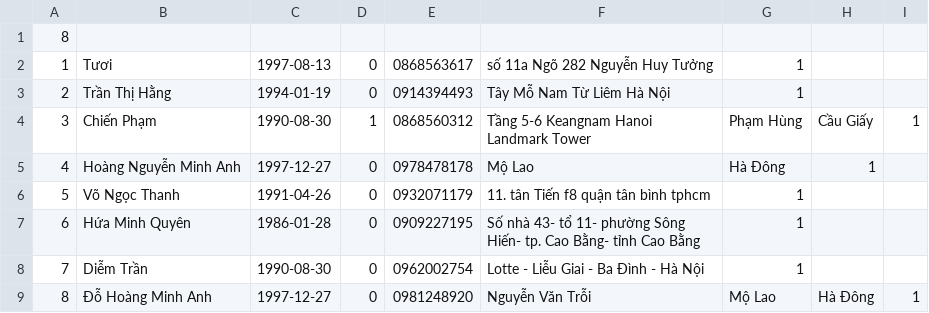
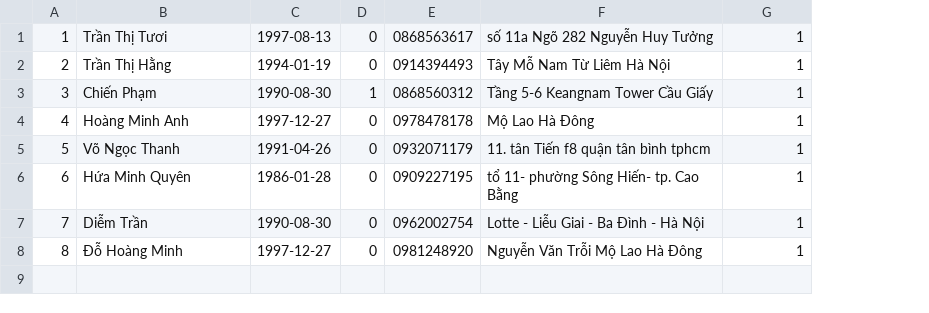
Before and after one commit to AnhHNPTIT/QuanLyHangMyPham_CPP, a CSV file: customers.csv, drawn as a sheet; removed rows and columns are numbered as before the commit, all else as after; the diff names each change by its address in the sheet, - before the commit and + after, or states it on an @@ line.

Commit message:
Add customer

```diff
--- a/customers.csv
+++ b/customers.csv
-column H, rows 4-9: Cầu Giấy | 1 |  |  |  | Hà Đông
-column I, rows 4-9: 1 |  |  |  |  | 1
-row 1: 8
-B1: Tươi
+B1: Trần Thị Tươi
-F3: Tầng 5-6 Keangnam Hanoi Landmark Tower
+F3: Tầng 5-6 Keangnam Tower Cầu Giấy
-G3: Phạm Hùng
+G3: 1
-B4: Hoàng Nguyễn Minh Anh
+B4: Hoàng Minh Anh
-F4: Mộ Lao
+F4: Mộ Lao Hà Đông
-G4: Hà Đông
+G4: 1
-F6: Số nhà 43- tổ 11- phường Sông Hiến- tp. Cao Bằng- tỉnh Cao Bằng
+F6: tổ 11- phường Sông Hiến- tp. Cao Bằng
-B8: Đỗ Hoàng Minh Anh
+B8: Đỗ Hoàng Minh
-F8: Nguyễn Văn Trỗi
+F8: Nguyễn Văn Trỗi Mộ Lao Hà Đông
-G8: Mộ Lao
+G8: 1
```
Also changed, not shown: 5 other files.
